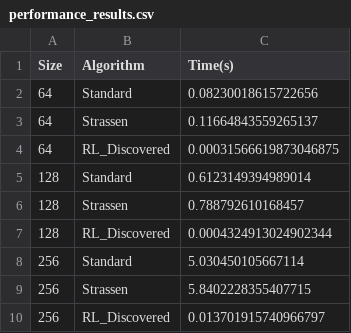
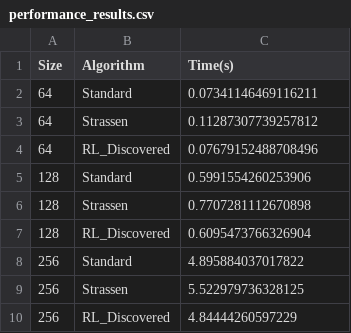
Before and after one commit to ti2ni1m/Matrix_Multiplication_Discovery, a CSV file: performance_results.csv, drawn as a sheet.

Commit message:
New Performance

```diff
--- a/performance_results.csv
+++ b/performance_results.csv
@@ -1,10 +1,10 @@
 Size,Algorithm,Time(s)
-64,Standard,0.08230018615722656
-64,Strassen,0.11664843559265137
-64,RL_Discovered,0.00031566619873046875
-128,Standard,0.6123149394989014
-128,Strassen,0.788792610168457
-128,RL_Discovered,0.0004324913024902344
-256,Standard,5.030450105667114
-256,Strassen,5.8402228355407715
-256,RL_Discovered,0.013701915740966797
+64,Standard,0.07341146469116211
+64,Strassen,0.11287307739257812
+64,RL_Discovered,0.07679152488708496
+128,Standard,0.5991554260253906
+128,Strassen,0.7707281112670898
+128,RL_Discovered,0.6095473766326904
+256,Standard,4.895884037017822
+256,Strassen,5.522979736328125
+256,RL_Discovered,4.84444260597229
```
Also changed, not shown: 5 other files.
